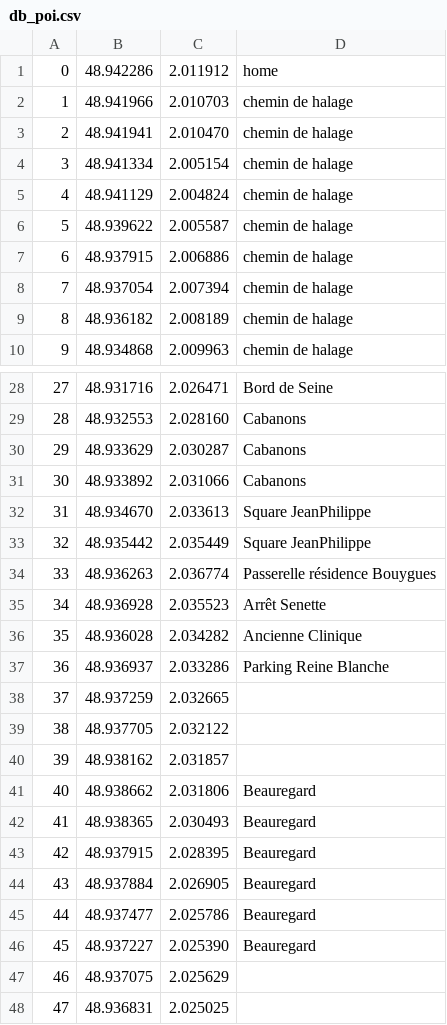
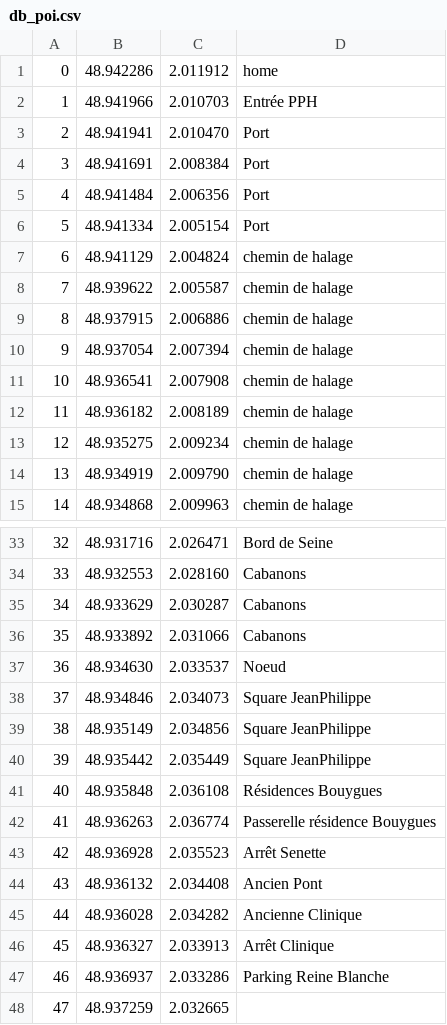
Before and after one commit to Mahaayuga/Parcours, a CSV file: db/db_poi.csv, drawn as a sheet; only a part is shown, gaps mark what is left out; the shorter side is filled out with more unchanged rows; removed rows and columns are numbered as before the commit, all else as after; the diff covers the shown part only; the diff names each change by its address in the sheet, - before the commit and + after, or states it on an @@ line.

```diff
--- a/db/db_poi.csv
+++ b/db/db_poi.csv
-D2: chemin de halage
+D2: Entrée PPH
-D3: chemin de halage
+D3: Port
+row 4: 3 | 48.941691 | 2.008384 | Port
+row 5: 4 | 48.941484 | 2.006356 | Port
@@ column A renumbered from row 6 down @@
-D6: chemin de halage
+D6: Port
+row 11: 10 | 48.936541 | 2.007908 | chemin de halage
+row 13: 12 | 48.935275 | 2.009234 | chemin de halage
+row 14: 13 | 48.934919 | 2.009790 | chemin de halage
-row 32: 31 | 48.934670 | 2.033613 | Square JeanPhilippe
+row 37: 36 | 48.934630 | 2.033537 | Noeud
+row 38: 37 | 48.934846 | 2.034073 | Square JeanPhilippe
+row 39: 38 | 48.935149 | 2.034856 | Square JeanPhilippe
+row 41: 40 | 48.935848 | 2.036108 | Résidences Bouygues
+row 44: 43 | 48.936132 | 2.034408 | Ancien Pont
+row 46: 45 | 48.936327 | 2.033913 | Arrêt Clinique
```
Also changed, not shown: 19 added rows and 47 edited cells elsewhere in this file.
